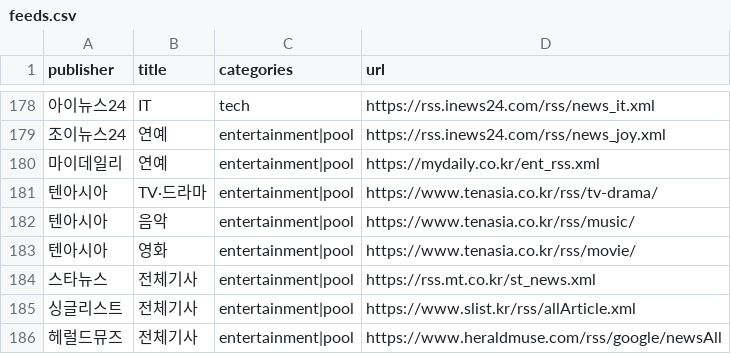
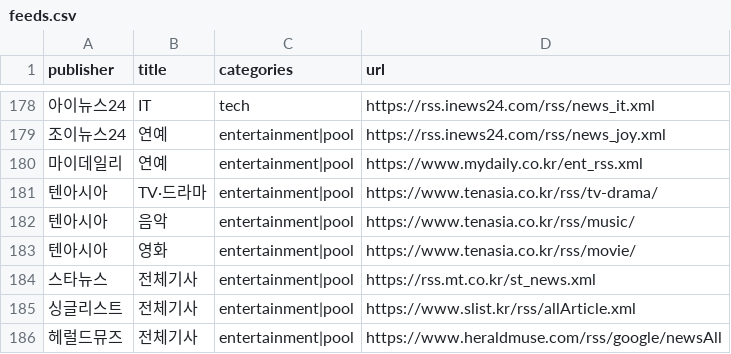
Before and after one commit to nomutefb/editor, a CSV file: scraper/feeds.csv, drawn as a sheet; only a part is shown, gaps mark what is left out; the diff names each change by its address in the sheet, - before the commit and + after, or states it on an @@ line.

```diff
--- a/scraper/feeds.csv
+++ b/scraper/feeds.csv
-D180 (url): https://mydaily.co.kr/ent_rss.xml
+D180 (url): https://www.mydaily.co.kr/ent_rss.xml
```
Also changed, not shown: 8 other files.
